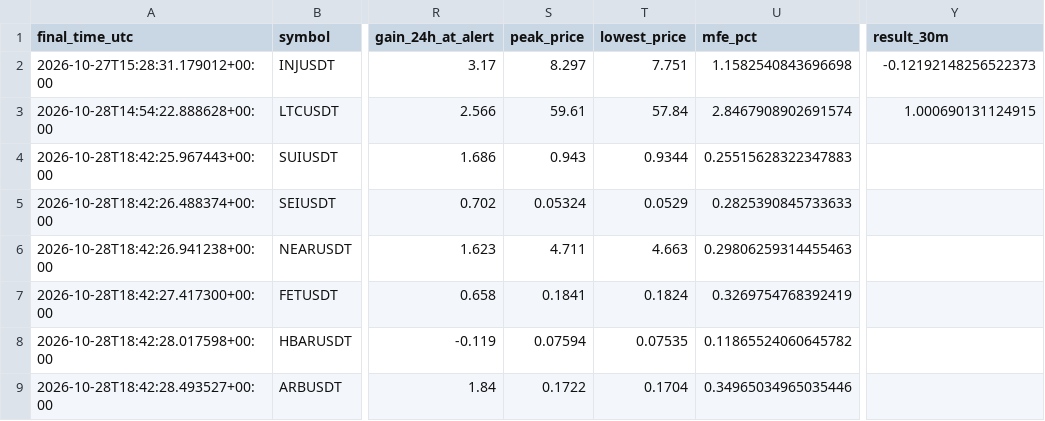
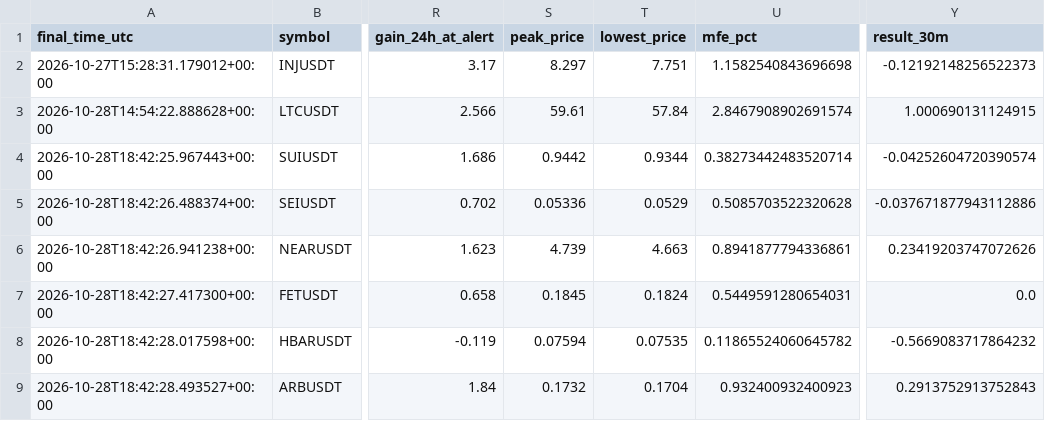
Before and after one commit to solom20232007/v7, a CSV file: early_pump_signal_results_v7.csv, drawn as a sheet; only a part is shown, gaps mark what is left out; the diff names each change by its address in the sheet, - before the commit and + after, or states it on an @@ line.

```diff
--- a/early_pump_signal_results_v7.csv
+++ b/early_pump_signal_results_v7.csv
-S4 (peak_price): 0.943
+S4 (peak_price): 0.9442
-U4 (mfe_pct): 0.25515628322347883
+U4 (mfe_pct): 0.38273442483520714
-Y4 (result_30m): (empty)
+Y4 (result_30m): -0.04252604720390574
-S5 (peak_price): 0.05324
+S5 (peak_price): 0.05336
-U5 (mfe_pct): 0.2825390845733633
+U5 (mfe_pct): 0.5085703522320628
-Y5 (result_30m): (empty)
+Y5 (result_30m): -0.037671877943112886
-S6 (peak_price): 4.711
+S6 (peak_price): 4.739
-U6 (mfe_pct): 0.29806259314455463
+U6 (mfe_pct): 0.8941877794336861
-Y6 (result_30m): (empty)
+Y6 (result_30m): 0.23419203747072626
-S7 (peak_price): 0.1841
+S7 (peak_price): 0.1845
-U7 (mfe_pct): 0.3269754768392419
+U7 (mfe_pct): 0.5449591280654031
-Y7 (result_30m): (empty)
+Y7 (result_30m): 0.0
-Y8 (result_30m): (empty)
+Y8 (result_30m): -0.5669083717864232
-S9 (peak_price): 0.1722
+S9 (peak_price): 0.1732
-U9 (mfe_pct): 0.34965034965035446
+U9 (mfe_pct): 0.932400932400923
-Y9 (result_30m): (empty)
+Y9 (result_30m): 0.2913752913752843
```
Also changed, not shown: 1 other file.
